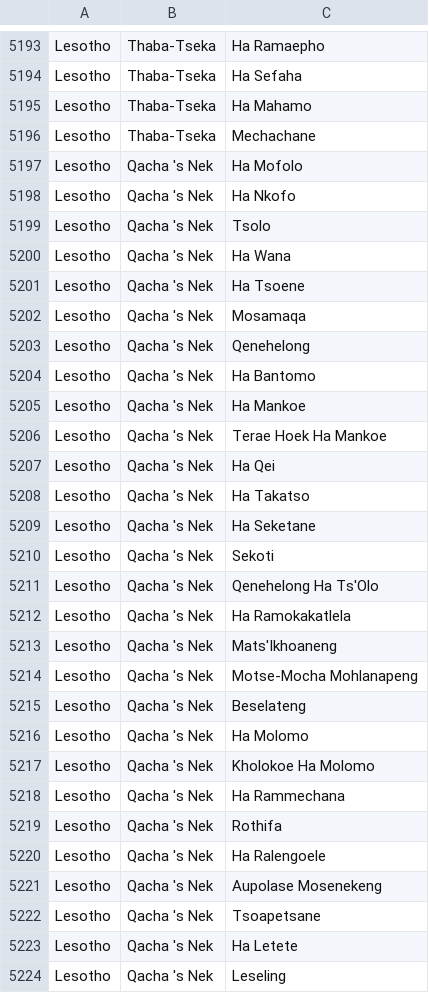
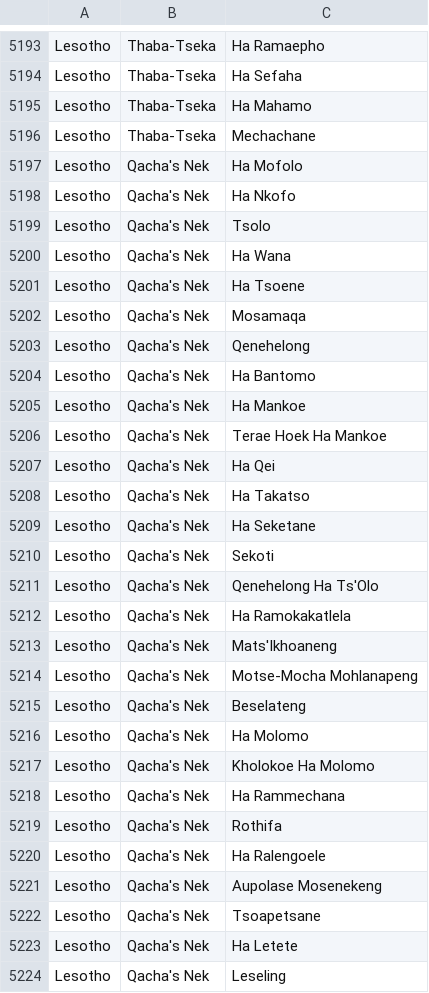
Before and after one commit to PIH/lesotho-emr, a CSV file: content/configuration/backend_configuration/addresshierarchy/lesotho_address_hierarchy_entries.csv, drawn as a sheet; only a part is shown, gaps mark what is left out; the diff covers the shown part only.

Commit message:
UHM-9397 Removed space from Qacha (apostrophe)s Nek.  They didn't appear to be duplicates

```diff
--- a/content/configuration/backend_configuration/addresshierarchy/lesotho_address_hierarchy_entries.csv
+++ b/content/configuration/backend_configuration/addresshierarchy/lesotho_address_hierarchy_entries.csv
@@ -5196,29 +5196,29 @@ Lesotho|Thaba-Tseka|Ha Mahamo
 Lesotho|Thaba-Tseka|Mechachane
-Lesotho|Qacha 's Nek|Ha Mofolo
-Lesotho|Qacha 's Nek|Ha Nkofo
-Lesotho|Qacha 's Nek|Tsolo
-Lesotho|Qacha 's Nek|Ha Wana
-Lesotho|Qacha 's Nek|Ha Tsoene
-Lesotho|Qacha 's Nek|Mosamaqa
-Lesotho|Qacha 's Nek|Qenehelong
-Lesotho|Qacha 's Nek|Ha Bantomo
-Lesotho|Qacha 's Nek|Ha Mankoe
-Lesotho|Qacha 's Nek|Terae Hoek Ha Mankoe
-Lesotho|Qacha 's Nek|Ha Qei
-Lesotho|Qacha 's Nek|Ha Takatso
-Lesotho|Qacha 's Nek|Ha Seketane
-Lesotho|Qacha 's Nek|Sekoti
-Lesotho|Qacha 's Nek|Qenehelong Ha Ts'Olo
-Lesotho|Qacha 's Nek|Ha Ramokakatlela
-Lesotho|Qacha 's Nek|Mats'Ikhoaneng
-Lesotho|Qacha 's Nek|Motse-Mocha Mohlanapeng
-Lesotho|Qacha 's Nek|Beselateng
-Lesotho|Qacha 's Nek|Ha Molomo
-Lesotho|Qacha 's Nek|Kholokoe Ha Molomo
-Lesotho|Qacha 's Nek|Ha Rammechana
-Lesotho|Qacha 's Nek|Rothifa
-Lesotho|Qacha 's Nek|Ha Ralengoele
-Lesotho|Qacha 's Nek|Aupolase Mosenekeng
-Lesotho|Qacha 's Nek|Tsoapetsane
-Lesotho|Qacha 's Nek|Ha Letete
-Lesotho|Qacha 's Nek|Leseling
+Lesotho|Qacha's Nek|Ha Mofolo
+Lesotho|Qacha's Nek|Ha Nkofo
+Lesotho|Qacha's Nek|Tsolo
+Lesotho|Qacha's Nek|Ha Wana
+Lesotho|Qacha's Nek|Ha Tsoene
+Lesotho|Qacha's Nek|Mosamaqa
+Lesotho|Qacha's Nek|Qenehelong
+Lesotho|Qacha's Nek|Ha Bantomo
+Lesotho|Qacha's Nek|Ha Mankoe
+Lesotho|Qacha's Nek|Terae Hoek Ha Mankoe
+Lesotho|Qacha's Nek|Ha Qei
+Lesotho|Qacha's Nek|Ha Takatso
+Lesotho|Qacha's Nek|Ha Seketane
+Lesotho|Qacha's Nek|Sekoti
+Lesotho|Qacha's Nek|Qenehelong Ha Ts'Olo
+Lesotho|Qacha's Nek|Ha Ramokakatlela
+Lesotho|Qacha's Nek|Mats'Ikhoaneng
+Lesotho|Qacha's Nek|Motse-Mocha Mohlanapeng
+Lesotho|Qacha's Nek|Beselateng
+Lesotho|Qacha's Nek|Ha Molomo
+Lesotho|Qacha's Nek|Kholokoe Ha Molomo
+Lesotho|Qacha's Nek|Ha Rammechana
+Lesotho|Qacha's Nek|Rothifa
+Lesotho|Qacha's Nek|Ha Ralengoele
+Lesotho|Qacha's Nek|Aupolase Mosenekeng
+Lesotho|Qacha's Nek|Tsoapetsane
+Lesotho|Qacha's Nek|Ha Letete
+Lesotho|Qacha's Nek|Leseling
```
Also changed, not shown: 104 edited cells elsewhere in this file.
